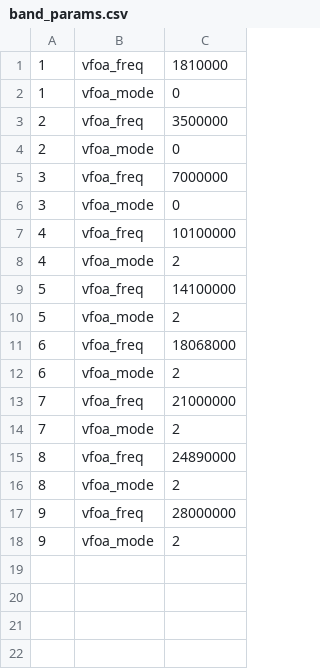
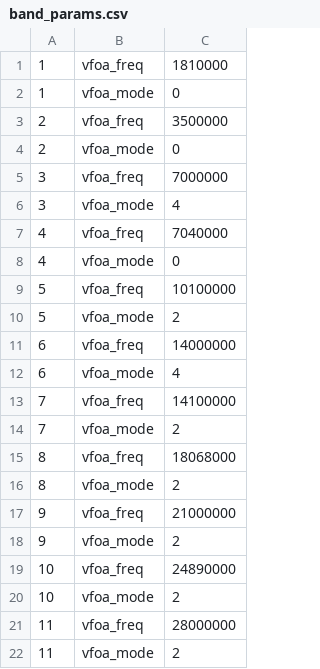
Before and after one commit to bg7nzl/x6100_gui, a CSV file: sql/band_params.csv, drawn as a sheet.

Commit message:
Band info and band crossing

```diff
--- a/sql/band_params.csv
+++ b/sql/band_params.csv
@@ -5,14 +5,18 @@
 3	vfoa_freq	7000000
-3	vfoa_mode	0
-4	vfoa_freq	10100000
-4	vfoa_mode	2
-5	vfoa_freq	14100000
+3	vfoa_mode	4
+4	vfoa_freq	7040000
+4	vfoa_mode	0
+5	vfoa_freq	10100000
 5	vfoa_mode	2
-6	vfoa_freq	18068000
-6	vfoa_mode	2
-7	vfoa_freq	21000000
+6	vfoa_freq	14000000
+6	vfoa_mode	4
+7	vfoa_freq	14100000
 7	vfoa_mode	2
-8	vfoa_freq	24890000
+8	vfoa_freq	18068000
 8	vfoa_mode	2
-9	vfoa_freq	28000000
+9	vfoa_freq	21000000
 9	vfoa_mode	2
+10	vfoa_freq	24890000
+10	vfoa_mode	2
+11	vfoa_freq	28000000
+11	vfoa_mode	2
```
Also changed, not shown: sql/bands_r1.csv, 13 other files.
